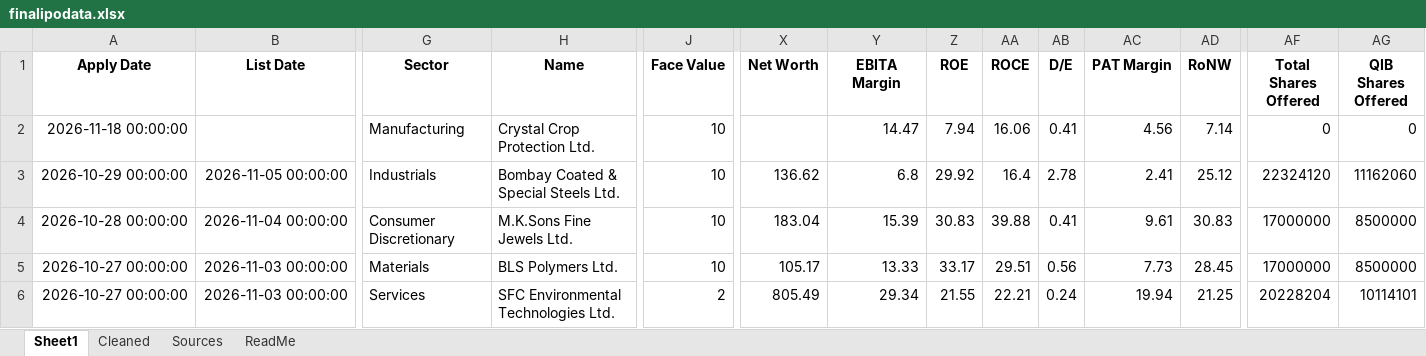
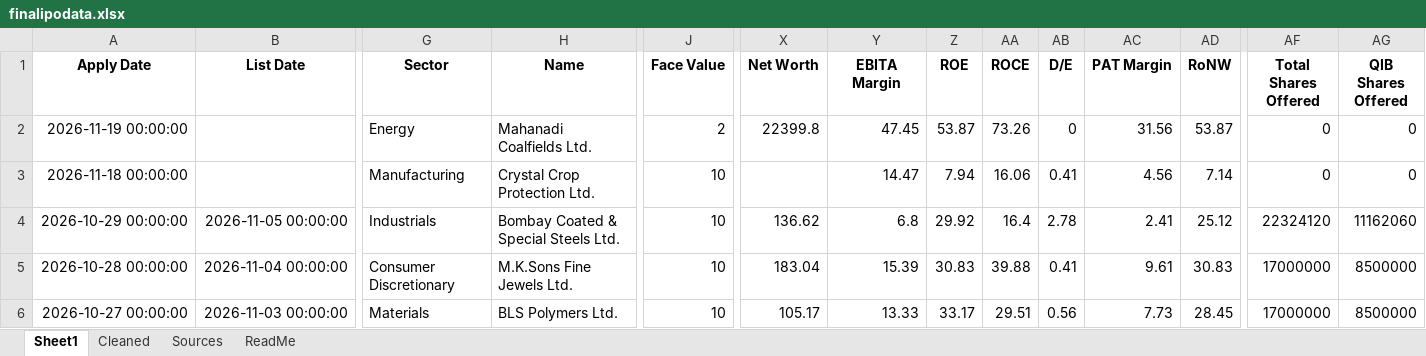
Before and after one commit to rohanbeingsocial/ipo-radar, an Excel workbook: ipodata/finalipodata.xlsx, sheet Sheet1, drawn as a sheet; only a part is shown, gaps mark what is left out; the shorter side is filled out with more unchanged rows; values as stored, in another font and other column widths than the file's, no borders; rows hold the shown columns only; the diff names each change by its address in the sheet, - before the commit and + after, or states it on an @@ line.

Commit message:
data: daily refresh 2026-11-14

```diff
--- a/ipodata/finalipodata.xlsx (sheet Sheet1)
+++ b/ipodata/finalipodata.xlsx (sheet Sheet1)
+row 2: 2026-11-19 00:00:00 |  | Energy | Mahanadi Coalfields Ltd. | 2 | 22399.8 | 47.45 | 53.87 | 73.26 | 0 | 31.56 | 53.87 | 0 | 0
```
Also changed, not shown: sheet Sources, ipodata/finalipodata_expanded_20yr.xlsx, 9 other files.
